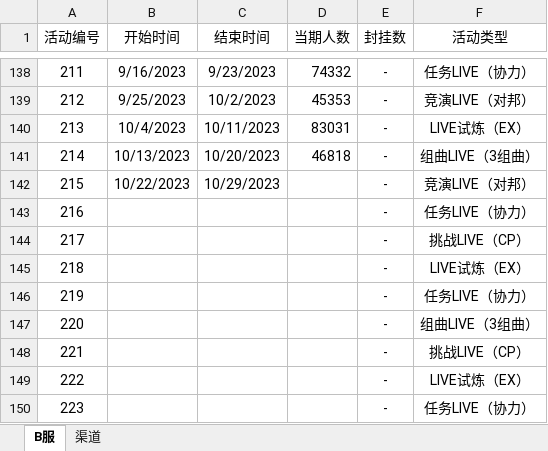
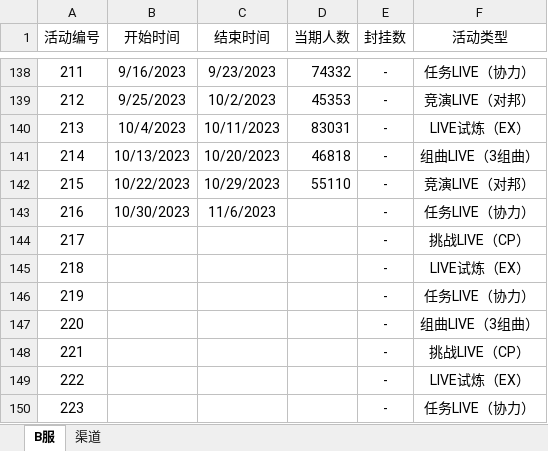
Before and after one commit to Yamamoto-2/tsugu-bangdream-bot, an Excel workbook: backend/config/playernumber.xlsx, sheet B服, drawn as a sheet; only a part is shown, gaps mark what is left out; values as stored, in another font and other column widths than the file's, no borders; the diff names each change by its address in the sheet, - before the commit and + after, or states it on an @@ line.

```diff
--- a/backend/config/playernumber.xlsx (sheet B服)
+++ b/backend/config/playernumber.xlsx (sheet B服)
-D142 (当期人数): (empty)
+D142 (当期人数): 55110
-B143 (开始时间): (empty)
+B143 (开始时间): 10/30/2023
-C143 (结束时间): (empty)
+C143 (结束时间): 11/6/2023
```
Also changed, not shown: sheet 渠道, backend/config/nickname_song.xlsx.
